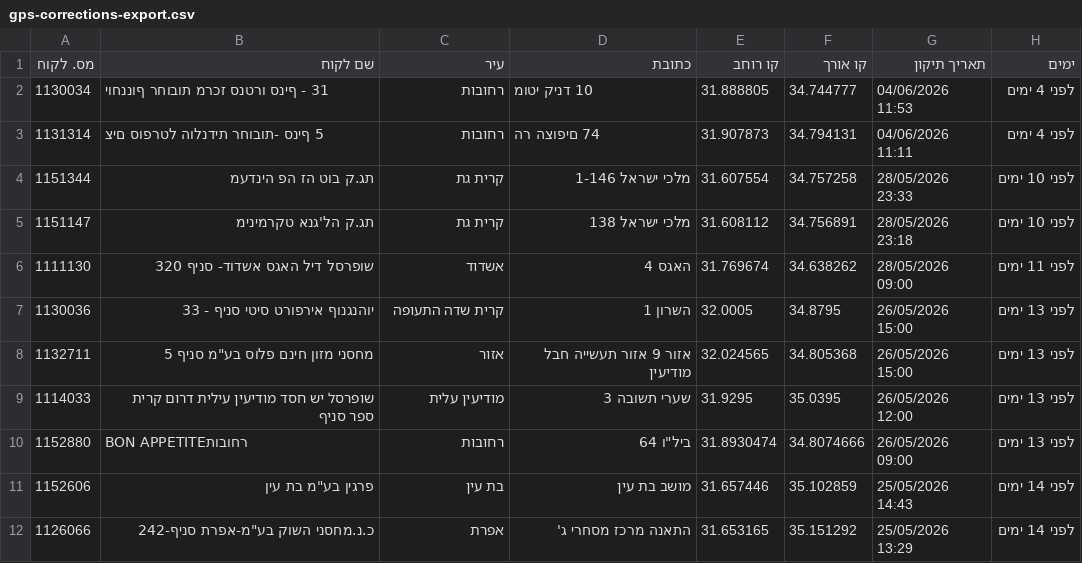
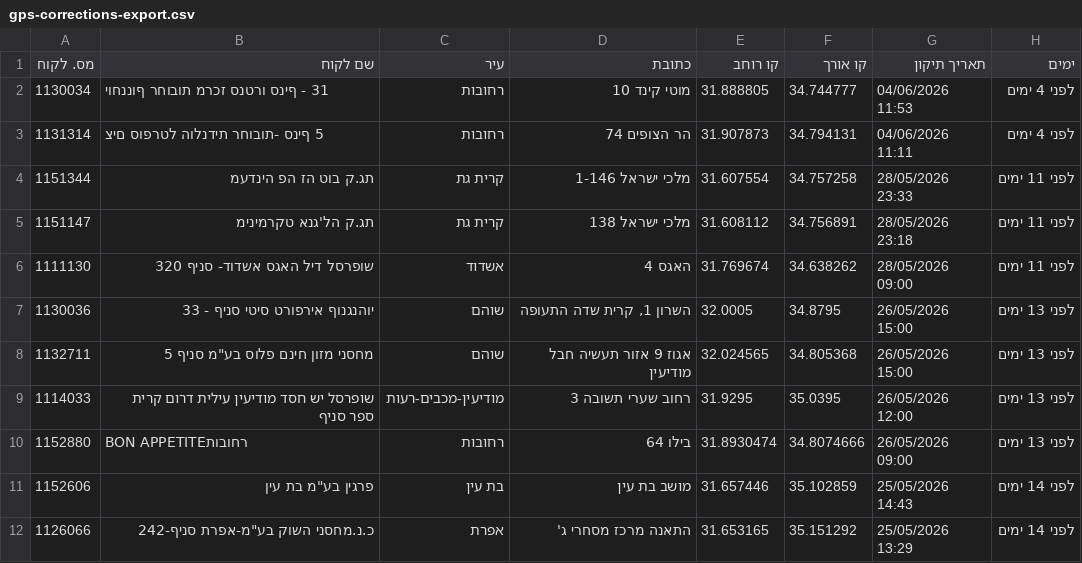
Before and after one commit to sverdlikdan-code/COLUMBUS, a CSV file: docs/gps-corrections-export.csv, drawn as a sheet; the diff names each change by its address in the sheet, - before the commit and + after, or states it on an @@ line.

Commit message:
chore: formula-road build 2026-06-09 08:27 UTC

```diff
--- a/docs/gps-corrections-export.csv
+++ b/docs/gps-corrections-export.csv
-D2 (כתובת): 10 דניק יטומ
+D2 (כתובת): מוטי קינד 10
-D3 (כתובת): 74 םיפוצה רה
+D3 (כתובת): הר הצופים 74
-H4:H5 (ימים): לפני 10 ימים
+H4:H5 (ימים): לפני 11 ימים
-C7 (עיר): קרית שדה התעופה
+C7 (עיר): שוהם
-D7 (כתובת): השרון 1
+D7 (כתובת): השרון 1, קרית שדה התעופה
-C8 (עיר): אזור
+C8 (עיר): שוהם
-D8 (כתובת): אזור 9 אזור תעשייה חבל מודיעין
+D8 (כתובת): אגוז 9 אזור תעשיה חבל מודיעין
-C9 (עיר): מודיעין עלית
+C9 (עיר): מודיעין-מכבים-רעות
-D9 (כתובת): שערי תשובה 3
+D9 (כתובת): רחוב שערי תשובה 3
-D10 (כתובת): ביל"ו 64
+D10 (כתובת): בילו 64
```
